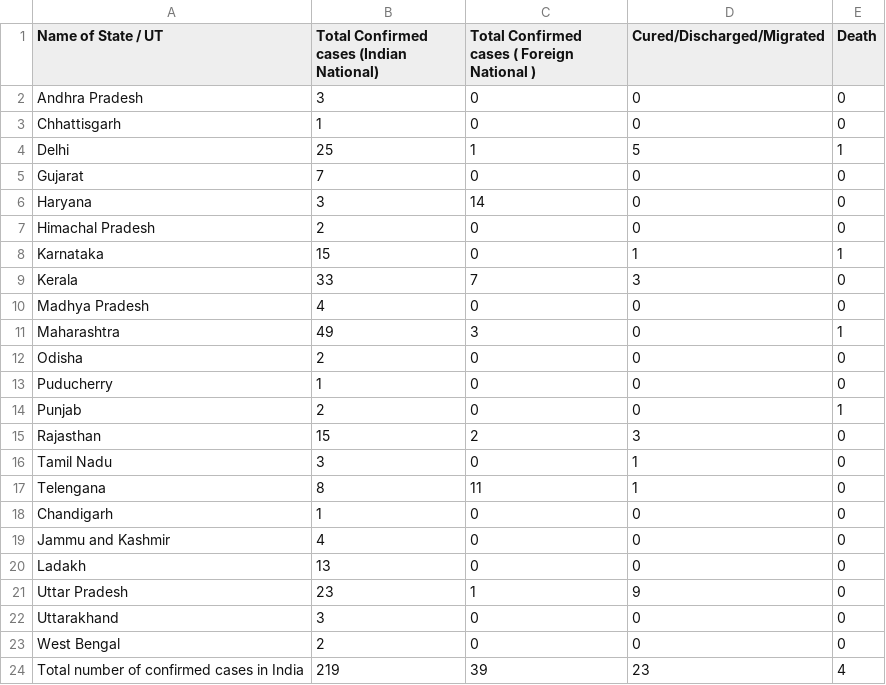
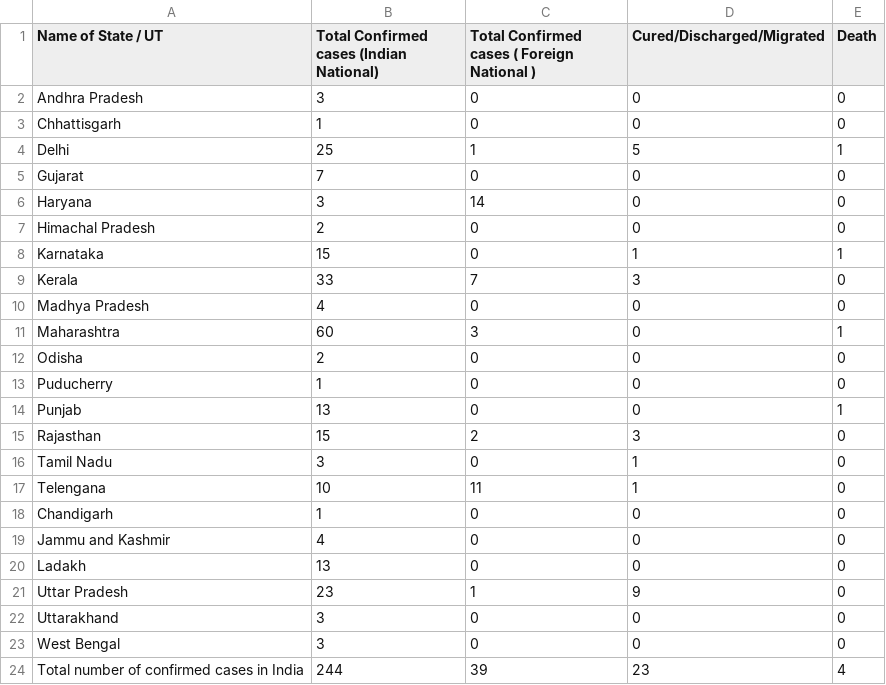
Before and after one commit to dc-aichara/COVID19-India-Tracker, a CSV file: data/21.03.2020_moh_india.csv, drawn as a sheet.

```diff
--- a/data/21.03.2020_moh_india.csv
+++ b/data/21.03.2020_moh_india.csv
@@ -10,9 +10,9 @@ Kerala,33,7,3,0
 Madhya Pradesh,4,0,0,0
-Maharashtra,49,3,0,1
+Maharashtra,60,3,0,1
 Odisha,2,0,0,0
 Puducherry,1,0,0,0
-Punjab,2,0,0,1
+Punjab,13,0,0,1
 Rajasthan,15,2,3,0
 Tamil Nadu,3,0,1,0
-Telengana,8,11,1,0
+Telengana,10,11,1,0
 Chandigarh,1,0,0,0
@@ -22,3 +22,3 @@ Uttar Pradesh,23,1,9,0
 Uttarakhand,3,0,0,0
-West Bengal,2,0,0,0
-Total number of confirmed cases in India,219,39,23,4
+West Bengal,3,0,0,0
+Total number of confirmed cases in India,244,39,23,4
```
Also changed, not shown: 2 other files.
